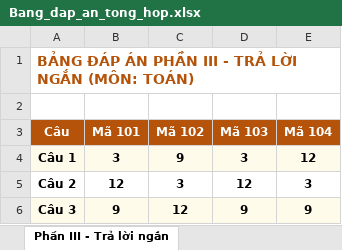
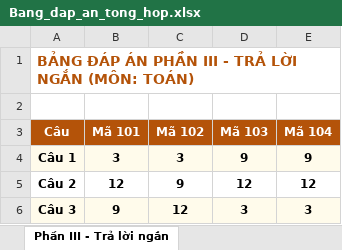
Before and after one commit to haidhsp2005-cyber/web_tron_de_kiem_tra, an Excel workbook: exports/Bang_dap_an_tong_hop.xlsx, sheet Phần III - Trả lời ngắn, drawn as a sheet; values as stored, in another font and other column widths than the file's, no borders; the diff names each change by its address in the sheet, - before the commit and + after, or states it on an @@ line.

```diff
--- a/exports/Bang_dap_an_tong_hop.xlsx (sheet Phần III - Trả lời ngắn)
+++ b/exports/Bang_dap_an_tong_hop.xlsx (sheet Phần III - Trả lời ngắn)
-C4 (Mã 102): 9
+C4 (Mã 102): 3
-D4 (Mã 103): 3
+D4 (Mã 103): 9
-E4 (Mã 104): 12
+E4 (Mã 104): 9
-C5 (Mã 102): 3
+C5 (Mã 102): 9
-E5 (Mã 104): 3
+E5 (Mã 104): 12
-D6 (Mã 103): 9
+D6 (Mã 103): 3
-E6 (Mã 104): 9
+E6 (Mã 104): 3
```
Also changed, not shown: sheet Phần I - Trắc nghiệm, sheet Phần II - Đúng Sai, 12 other files.
